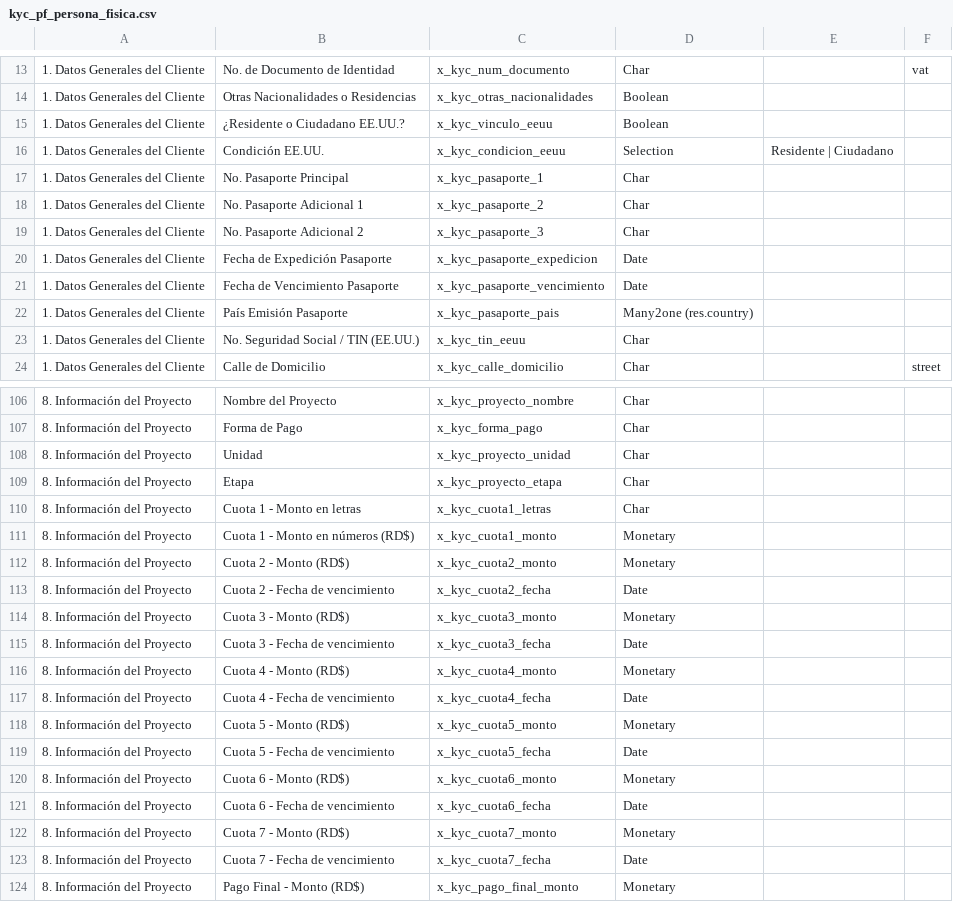
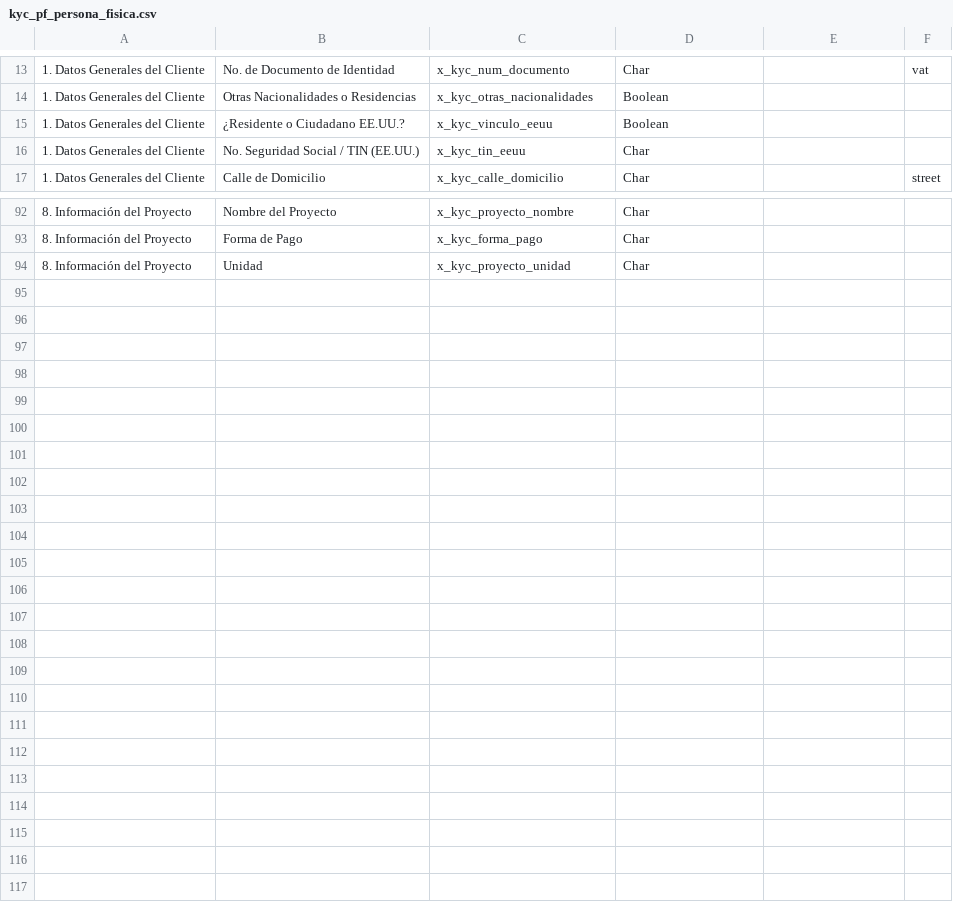
Before and after one commit to Lean-AZ/Complience, a CSV file: data/kyc_pf_persona_fisica.csv, drawn as a sheet; only a part is shown, gaps mark what is left out; the diff covers the shown part only; the diff names each change by its address in the sheet, - before the commit and + after, or states it on an @@ line.

```diff
--- a/data/kyc_pf_persona_fisica.csv
+++ b/data/kyc_pf_persona_fisica.csv
-row 16: 1. Datos Generales del Cliente | Condición EE.UU. | x_kyc_condicion_eeuu | Selection | Residente | Ciudadano
-row 17: 1. Datos Generales del Cliente | No. Pasaporte Principal | x_kyc_pasaporte_1 | Char
-row 18: 1. Datos Generales del Cliente | No. Pasaporte Adicional 1 | x_kyc_pasaporte_2 | Char
-row 19: 1. Datos Generales del Cliente | No. Pasaporte Adicional 2 | x_kyc_pasaporte_3 | Char
-row 20: 1. Datos Generales del Cliente | Fecha de Expedición Pasaporte | x_kyc_pasaporte_expedicion | Date
-row 21: 1. Datos Generales del Cliente | Fecha de Vencimiento Pasaporte | x_kyc_pasaporte_vencimiento | Date
-row 22: 1. Datos Generales del Cliente | País Emisión Pasaporte | x_kyc_pasaporte_pais | Many2one (res.country)
-row 109: 8. Información del Proyecto | Etapa | x_kyc_proyecto_etapa | Char
-row 110: 8. Información del Proyecto | Cuota 1 - Monto en letras | x_kyc_cuota1_letras | Char
-row 111: 8. Información del Proyecto | Cuota 1 - Monto en números (RD$) | x_kyc_cuota1_monto | Monetary
-row 112: 8. Información del Proyecto | Cuota 2 - Monto (RD$) | x_kyc_cuota2_monto | Monetary
-row 113: 8. Información del Proyecto | Cuota 2 - Fecha de vencimiento | x_kyc_cuota2_fecha | Date
-row 114: 8. Información del Proyecto | Cuota 3 - Monto (RD$) | x_kyc_cuota3_monto | Monetary
-row 115: 8. Información del Proyecto | Cuota 3 - Fecha de vencimiento | x_kyc_cuota3_fecha | Date
-row 116: 8. Información del Proyecto | Cuota 4 - Monto (RD$) | x_kyc_cuota4_monto | Monetary
-row 117: 8. Información del Proyecto | Cuota 4 - Fecha de vencimiento | x_kyc_cuota4_fecha | Date
-row 118: 8. Información del Proyecto | Cuota 5 - Monto (RD$) | x_kyc_cuota5_monto | Monetary
-row 119: 8. Información del Proyecto | Cuota 5 - Fecha de vencimiento | x_kyc_cuota5_fecha | Date
-row 120: 8. Información del Proyecto | Cuota 6 - Monto (RD$) | x_kyc_cuota6_monto | Monetary
-row 121: 8. Información del Proyecto | Cuota 6 - Fecha de vencimiento | x_kyc_cuota6_fecha | Date
-row 122: 8. Información del Proyecto | Cuota 7 - Monto (RD$) | x_kyc_cuota7_monto | Monetary
-row 123: 8. Información del Proyecto | Cuota 7 - Fecha de vencimiento | x_kyc_cuota7_fecha | Date
-row 124: 8. Información del Proyecto | Pago Final - Monto (RD$) | x_kyc_pago_final_monto | Monetary
```
Also changed, not shown: 7 removed rows elsewhere in this file, security/ir.model.access.csv, 12 other files.
